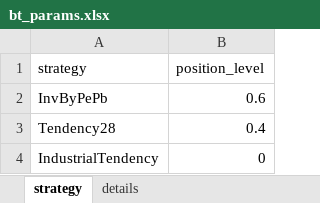
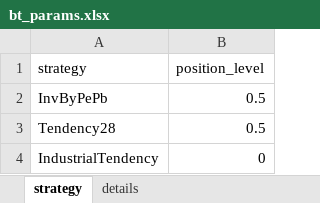
Before and after one commit to laye0619/my_inv_mgr, an Excel workbook: 01_params/bt_params.xlsx, sheet strategy, drawn as a sheet; values as stored, in another font and other column widths than the file's, no borders; the diff names each change by its address in the sheet, - before the commit and + after, or states it on an @@ line.

```diff
--- a/01_params/bt_params.xlsx (sheet strategy)
+++ b/01_params/bt_params.xlsx (sheet strategy)
-B2 (position_level): 0.6
+B2 (position_level): 0.5
-B3 (position_level): 0.4
+B3 (position_level): 0.5
```
Also changed, not shown: 10 other files.
